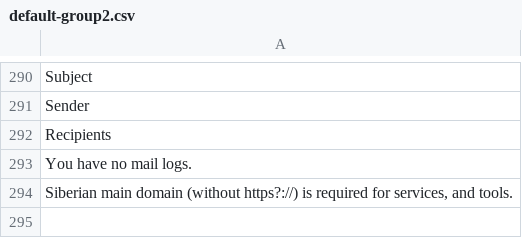
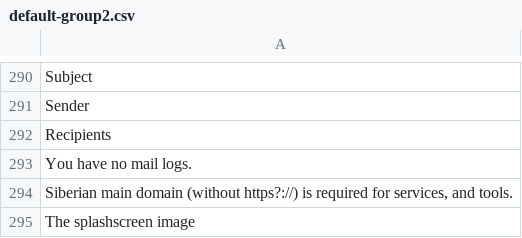
Before and after one commit to Xtraball/Siberian, a CSV file: siberian/languages/default/default-group2.csv, drawn as a sheet; only a part is shown, gaps mark what is left out.

```diff
--- a/siberian/languages/default/default-group2.csv
+++ b/siberian/languages/default/default-group2.csv
@@ -294 +294,2 @@
 "Siberian main domain (without https?://) is required for services, and tools."
+"The splashscreen image"
```
Also changed, not shown: 8 other files.
